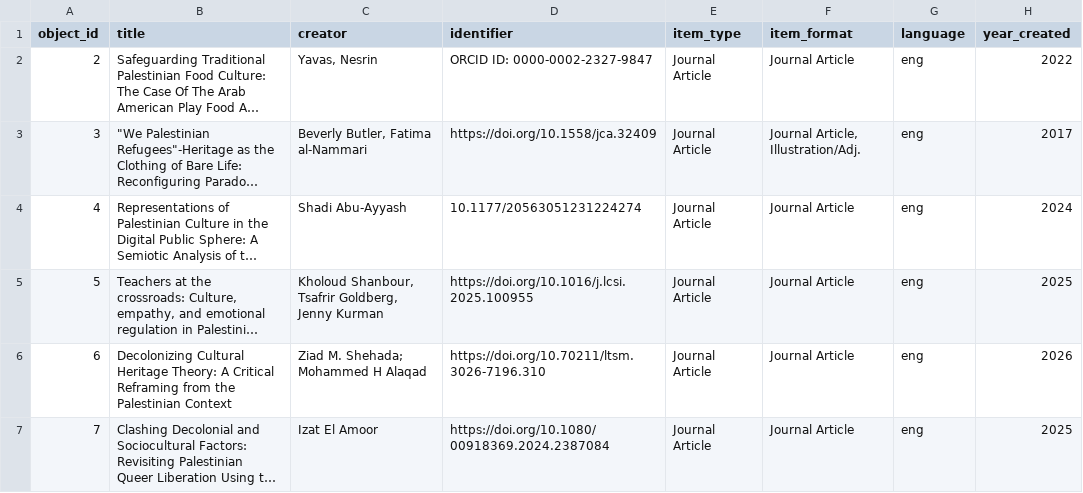
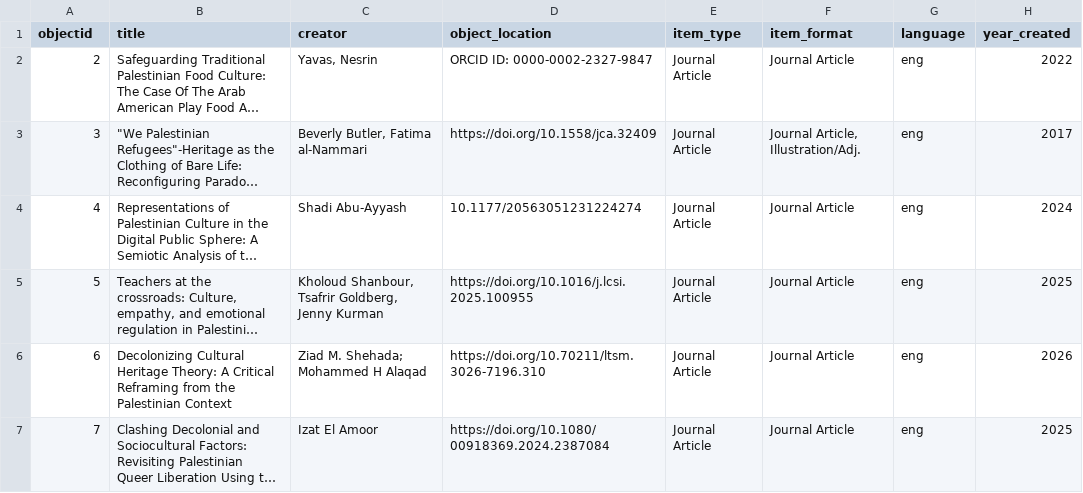
Before and after one commit to palestinepedagogynetwork/potential-lamp, a CSV file: _data/ppn-repository.csv, drawn as a sheet; only a part is shown; long unchanged cells end in …; the diff names each change by its address in the sheet, - before the commit and + after, or states it on an @@ line.

Commit message:
Update ppn-repository.csv

```diff
--- a/_data/ppn-repository.csv
+++ b/_data/ppn-repository.csv
-A1: object_id
+A1: objectid
-D1: identifier
+D1: object_location
```
